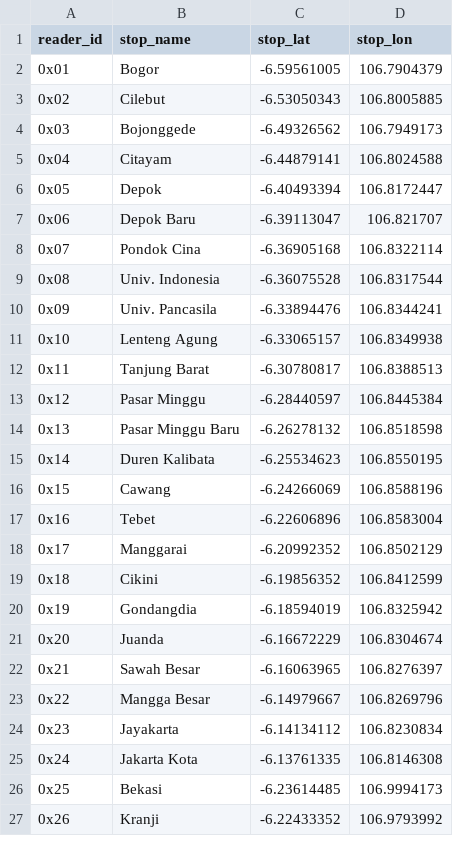
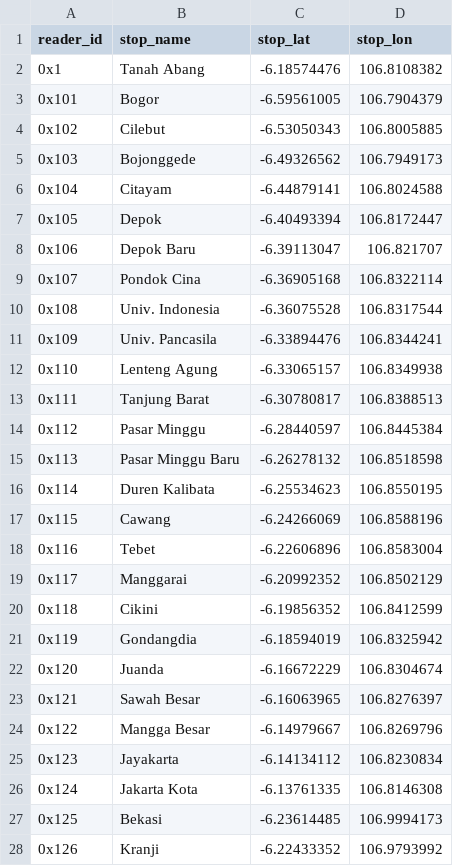
Before and after one commit to metrodroid/metrodroid, a CSV file: data/kmt/stations.csv, drawn as a sheet; only a part is shown; the diff covers the shown part only.

Commit message:
Station code now 2 bytes

```diff
--- a/data/kmt/stations.csv
+++ b/data/kmt/stations.csv
@@ -1,27 +1,28 @@
 reader_id,stop_name,stop_lat,stop_lon
-0x01,Bogor,-6.59561005,106.7904379
-0x02,Cilebut,-6.53050343,106.8005885
-0x03,Bojonggede,-6.49326562,106.7949173
-0x04,Citayam,-6.44879141,106.8024588
-0x05,Depok,-6.40493394,106.8172447
-0x06,Depok Baru,-6.39113047,106.821707
-0x07,Pondok Cina,-6.36905168,106.8322114
-0x08,Univ. Indonesia,-6.36075528,106.8317544
-0x09,Univ. Pancasila,-6.33894476,106.8344241
-0x10,Lenteng Agung,-6.33065157,106.8349938
-0x11,Tanjung Barat,-6.30780817,106.8388513
-0x12,Pasar Minggu,-6.28440597,106.8445384
-0x13,Pasar Minggu Baru,-6.26278132,106.8518598
-0x14,Duren Kalibata,-6.25534623,106.8550195
-0x15,Cawang,-6.24266069,106.8588196
-0x16,Tebet,-6.22606896,106.8583004
-0x17,Manggarai,-6.20992352,106.8502129
-0x18,Cikini,-6.19856352,106.8412599
-0x19,Gondangdia,-6.18594019,106.8325942
-0x20,Juanda,-6.16672229,106.8304674
-0x21,Sawah Besar,-6.16063965,106.8276397
-0x22,Mangga Besar,-6.14979667,106.8269796
-0x23,Jayakarta,-6.14134112,106.8230834
-0x24,Jakarta Kota,-6.13761335,106.8146308
-0x25,Bekasi,-6.23614485,106.9994173
-0x26,Kranji,-6.22433352,106.9793992
+0x1,Tanah Abang,-6.18574476,106.8108382
+0x101,Bogor,-6.59561005,106.7904379
+0x102,Cilebut,-6.53050343,106.8005885
+0x103,Bojonggede,-6.49326562,106.7949173
+0x104,Citayam,-6.44879141,106.8024588
+0x105,Depok,-6.40493394,106.8172447
+0x106,Depok Baru,-6.39113047,106.821707
+0x107,Pondok Cina,-6.36905168,106.8322114
+0x108,Univ. Indonesia,-6.36075528,106.8317544
+0x109,Univ. Pancasila,-6.33894476,106.8344241
+0x110,Lenteng Agung,-6.33065157,106.8349938
+0x111,Tanjung Barat,-6.30780817,106.8388513
+0x112,Pasar Minggu,-6.28440597,106.8445384
+0x113,Pasar Minggu Baru,-6.26278132,106.8518598
+0x114,Duren Kalibata,-6.25534623,106.8550195
+0x115,Cawang,-6.24266069,106.8588196
+0x116,Tebet,-6.22606896,106.8583004
+0x117,Manggarai,-6.20992352,106.8502129
+0x118,Cikini,-6.19856352,106.8412599
+0x119,Gondangdia,-6.18594019,106.8325942
+0x120,Juanda,-6.16672229,106.8304674
+0x121,Sawah Besar,-6.16063965,106.8276397
+0x122,Mangga Besar,-6.14979667,106.8269796
+0x123,Jayakarta,-6.14134112,106.8230834
+0x124,Jakarta Kota,-6.13761335,106.8146308
+0x125,Bekasi,-6.23614485,106.9994173
+0x126,Kranji,-6.22433352,106.9793992
```
Also changed, not shown: 25 edited cells elsewhere in this file, 2 other files.
